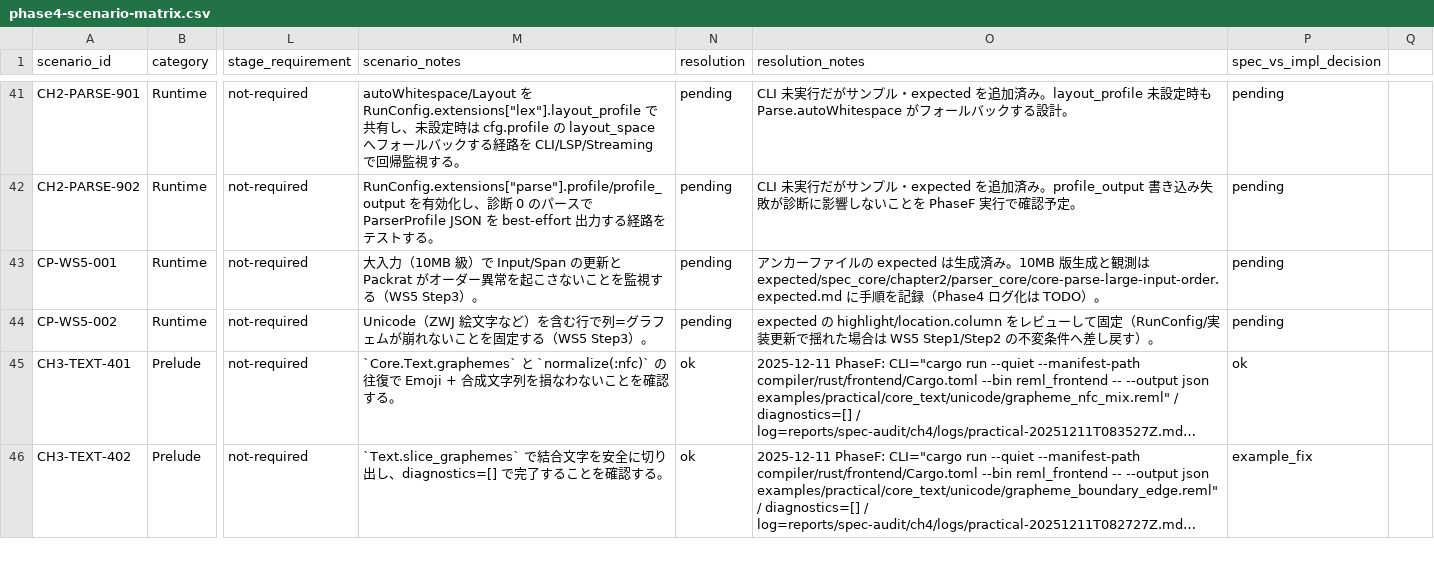
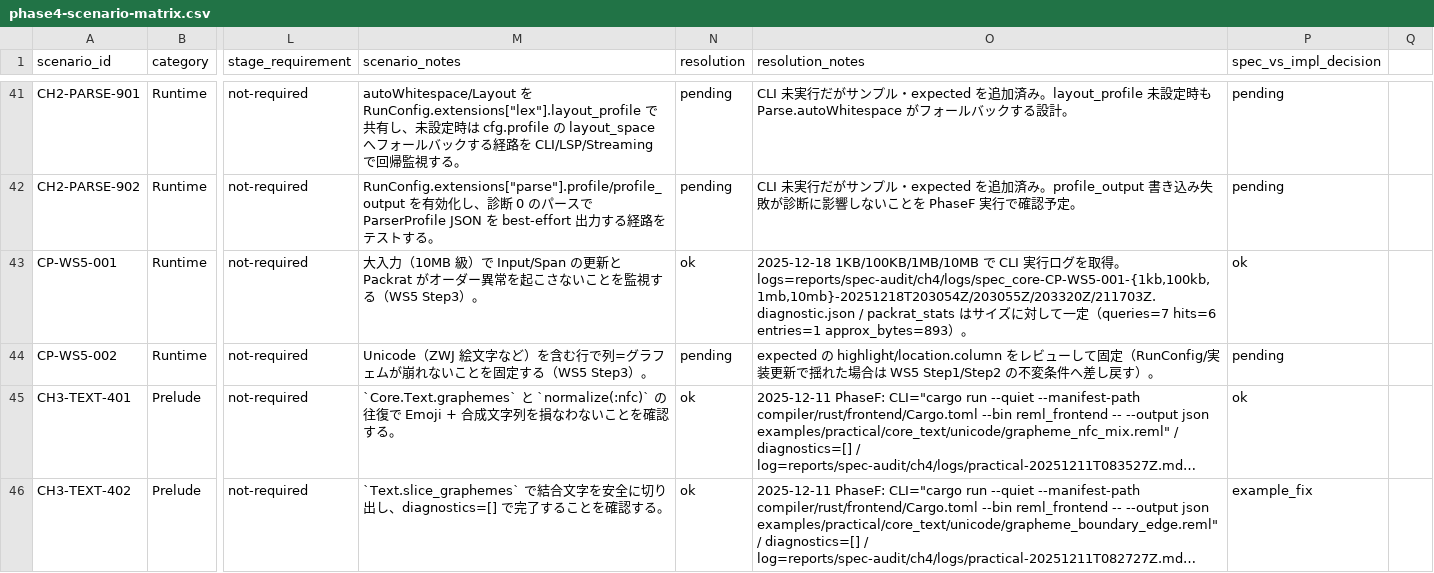
Before and after one commit to dolphilia/reml, a CSV file: docs/plans/bootstrap-roadmap/assets/phase4-scenario-matrix.csv, drawn as a sheet; only a part is shown, gaps mark what is left out; long unchanged cells end in …; the diff names each change by its address in the sheet, - before the commit and + after, or states it on an @@ line.

```diff
--- a/docs/plans/bootstrap-roadmap/assets/phase4-scenario-matrix.csv
+++ b/docs/plans/bootstrap-roadmap/assets/phase4-scenario-matrix.csv
-N43 (resolution): pending
+N43 (resolution): ok
-O43 (resolution_notes): アンカーファイルの expected は生成済み。10MB 版生成と観測は expected/spec_core/chapter2/parser_core/core-parse-large-input-order.expected.md に手順を記録（Phase4 ログ化は TODO）。
+O43 (resolution_notes): 2025-12-18 1KB/100KB/1MB/10MB で CLI 実行ログを取得。logs=reports/spec-audit/ch4/logs/spec_core-CP-WS5-001-{1kb,100kb,1mb,10mb}-20251218T203054Z/203055Z/203320Z/211703Z.diagnostic.json / packrat_stats はサイズに対して一定（queries=7 hits=6 entries=1 approx_bytes=893）。
-P43 (spec_vs_impl_decision): pending
+P43 (spec_vs_impl_decision): ok
```
Also changed, not shown: 2 other files.
